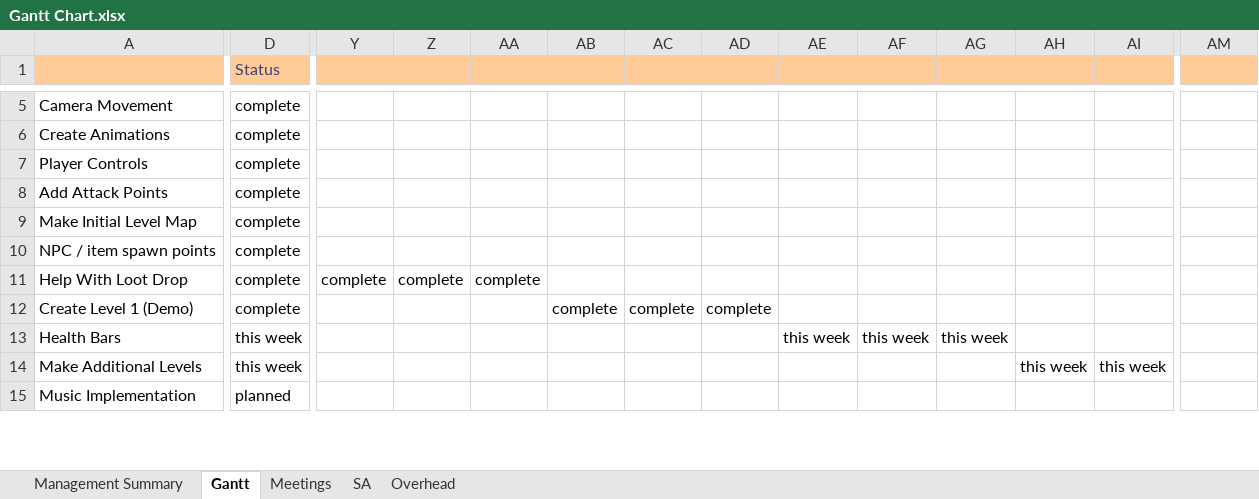
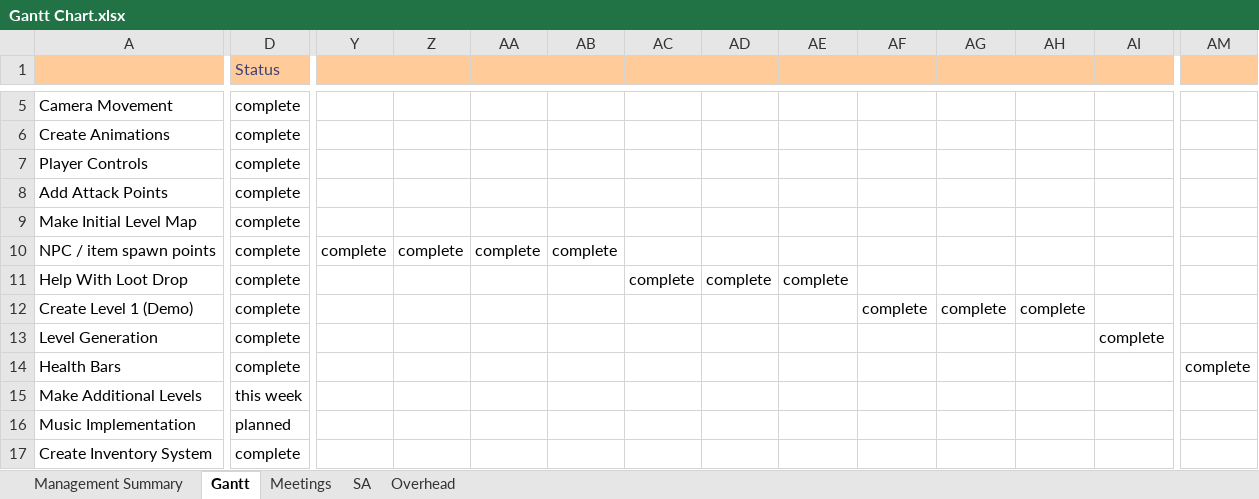
Before and after one commit to Room-4-Studios/Tower-of-Annihilation, an Excel workbook: docs/Gantt Chart.xlsx, sheet Gantt, drawn as a sheet; only a part is shown, gaps mark what is left out; values as stored, in another font and other column widths than the file's, no borders; conditional formats not drawn; addresses are those after the commit; rows hold the shown columns only; the diff covers the shown part only; the diff names each change by its address in the sheet, - before the commit and + after, or states it on an @@ line.

Commit message:
Gantt Update

```diff
--- a/docs/Gantt Chart.xlsx (sheet Gantt)
+++ b/docs/Gantt Chart.xlsx (sheet Gantt)
-Y10: (empty)
+Y10: complete
-Z10: (empty)
+Z10: complete
-AA10: (empty)
+AA10: complete
-AB10: (empty)
+AB10: complete
-Y11: complete
+Y11: (empty)
-Z11: complete
+Z11: (empty)
-AA11: complete
+AA11: (empty)
-AC11: (empty)
+AC11: complete
-AD11: (empty)
+AD11: complete
-AE11: (empty)
+AE11: complete
-AB12: complete
+AB12: (empty)
-AC12: complete
+AC12: (empty)
-AD12: complete
+AD12: (empty)
-AF12: (empty)
+AF12: complete
-AG12: (empty)
+AG12: complete
-AH12: (empty)
+AH12: complete
+row 13: Level Generation | complete |  |  |  |  |  |  |  |  |  |  | complete
-D14 (Status): this week
+D14 (Status): complete
-AE14: this week
+AE14: (empty)
-AF14: this week
+AF14: (empty)
-AG14: this week
+AG14: (empty)
-AM14: (empty)
+AM14: complete
-AH15: this week
+AH15: (empty)
-AI15: this week
+AI15: (empty)
+row 17: Create Inventory System | complete
```
Also changed, not shown: 15 edited cells elsewhere in this sheet, sheet Management Summary, formulas that keep their value, 6 other files.
